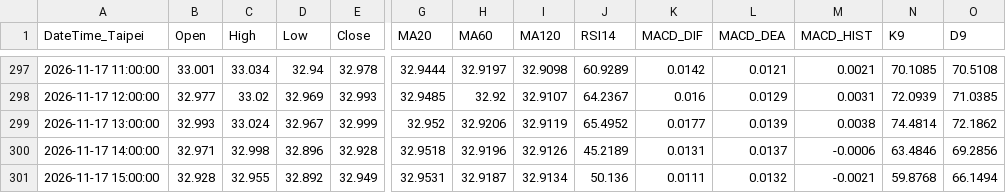
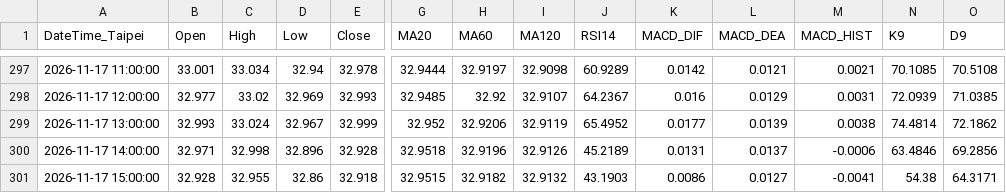
Before and after one commit to orangeai/market-scan, a CSV file: data/latest/bars/TWD_X_60m.csv, drawn as a sheet; only a part is shown, gaps mark what is left out; the diff names each change by its address in the sheet, - before the commit and + after, or states it on an @@ line.

```diff
--- a/data/latest/bars/TWD_X_60m.csv
+++ b/data/latest/bars/TWD_X_60m.csv
-D301 (Low): 32.892
+D301 (Low): 32.86
-E301 (Close): 32.949
+E301 (Close): 32.918
-G301 (MA20): 32.9531
+G301 (MA20): 32.9515
-H301 (MA60): 32.9187
+H301 (MA60): 32.9182
-I301 (MA120): 32.9134
+I301 (MA120): 32.9132
-J301 (RSI14): 50.136
+J301 (RSI14): 43.1903
-K301 (MACD_DIF): 0.0111
+K301 (MACD_DIF): 0.0086
-L301 (MACD_DEA): 0.0132
+L301 (MACD_DEA): 0.0127
-M301 (MACD_HIST): -0.0021
+M301 (MACD_HIST): -0.0041
-N301 (K9): 59.8768
+N301 (K9): 54.38
-O301 (D9): 66.1494
+O301 (D9): 64.3171
```
Also changed, not shown: data/latest/bars/BTC-USD_60m.csv, data/latest/bars/BZ_F_60m.csv, 14 other files.
